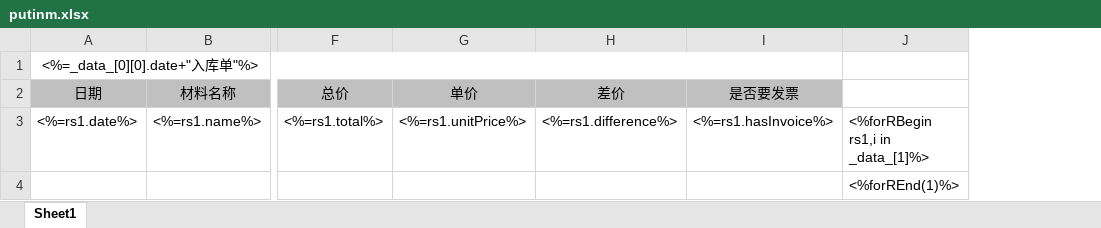
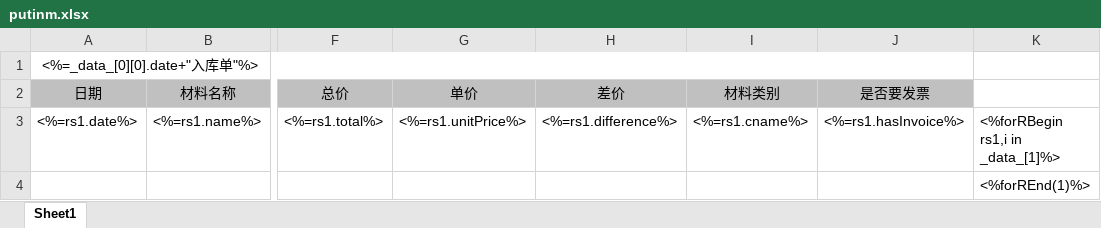
Before and after one commit to ccfromstar/takeaway, an Excel workbook: public/excelop/template/putinm.xlsx, sheet Sheet1, drawn as a sheet; only a part is shown, gaps mark what is left out; values as stored, in another font and other column widths than the file's, no borders; the diff names each change by its address in the sheet, - before the commit and + after, or states it on an @@ line.

```diff
--- a/public/excelop/template/putinm.xlsx (sheet Sheet1)
+++ b/public/excelop/template/putinm.xlsx (sheet Sheet1)
+column I (材料类别), row 3: <%=rs1.cname%>
```
Also changed, not shown: public/excelop/template/putoutm.xlsx, 3 other files.
